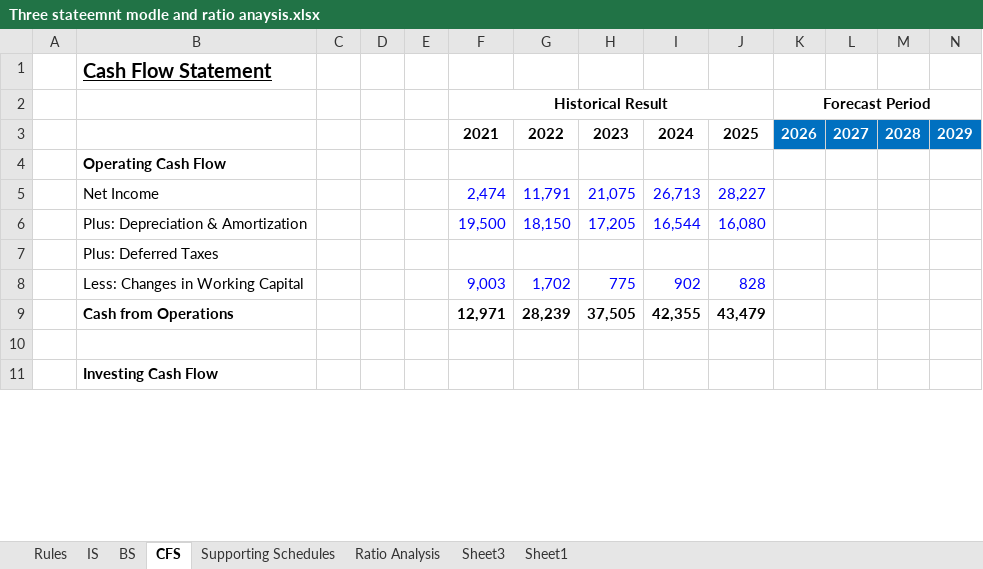
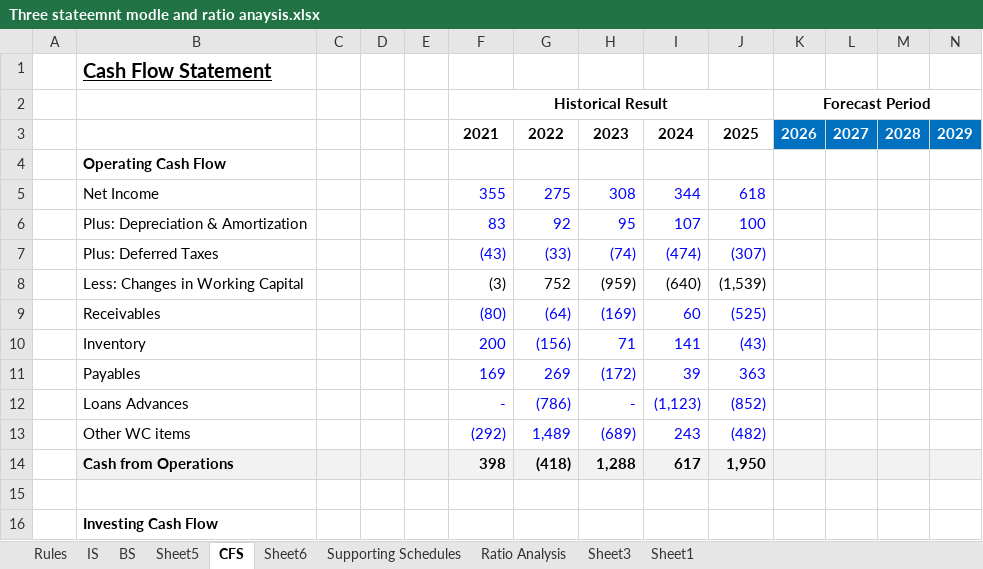
Before and after one commit to mister-raj/3-Statement-Model-Ratio-Analysis, an Excel workbook: Three stateemnt modle and ratio anaysis.xlsx, sheet CFS, drawn as a sheet; only a part is shown; values as stored, in another font and other column widths than the file's, no borders; addresses are those after the commit; rows hold the shown columns only; the diff covers the shown part only; the diff names each change by its address in the sheet, - before the commit and + after, or states it on an @@ line.

```diff
--- a/Three stateemnt modle and ratio anaysis.xlsx (sheet CFS)
+++ b/Three stateemnt modle and ratio anaysis.xlsx (sheet CFS)
+sheet tab: Sheet5
+sheet tab: Sheet6
-F5: 2,474
+F5: 355
-G5: 11,791
+G5: 275
-H5: 21,075
+H5: 308
-I5: 26,713
+I5: 344
-J5: 28,227
+J5: 618
-F6: 19,500
+F6: 83
-G6: 18,150
+G6: 92
-H6: 17,205
+H6: 95
-I6: 16,544
+I6: 107
-J6: 16,080
+J6: 100
-F7: (empty)
+F7: (43)
-G7: (empty)
+G7: (33)
-H7: (empty)
+H7: (74)
-I7: (empty)
+I7: (474)
-J7: (empty)
+J7: (307)
-F8: 9,003
+F8: (3)
-F8:J8 text colour: #0000FF
+F8:J8 text colour: black
-G8: 1,702
+G8: 752
-H8: 775
+H8: (959)
-I8: 902
+I8: (640)
-J8: 828
+J8: (1,539)
+row 9:  | Receivables |  |  |  | (80) | (64) | (169) | 60 | (525)
+row 10:  | Inventory |  |  |  | 200 | (156) | 71 | 141 | (43)
+row 11:  | Payables |  |  |  | 169 | 269 | (172) | 39 | 363
+row 12:  | Loans Advances |  |  |  | - | (786) | - | (1,123) | (852)
+row 13:  | Other WC items |  |  |  | (292) | 1,489 | (689) | 243 | (482)
-B14:N14 fill: none
+B14:N14 fill: #F2F2F2
-F14: 12,971
+F14: 398
-G14: 28,239
+G14: (418)
-H14: 37,505
+H14: 1,288
-I14: 42,355
+I14: 617
-J14: 43,479
+J14: 1,950
```
Also changed, not shown: 15 added rows, 3 removed rows, 25 edited cells and cell formats elsewhere in this sheet, sheet IS, sheet BS, sheet Ratio Analysis, sheet Supporting Schedules, sheet Rules, formulas that keep their value, charts or pictures, 1 other file.
